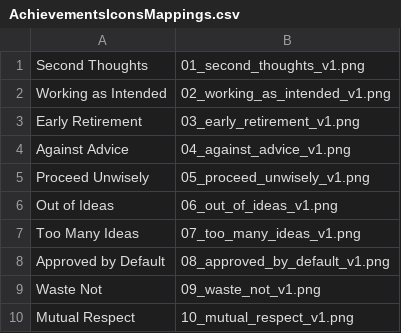
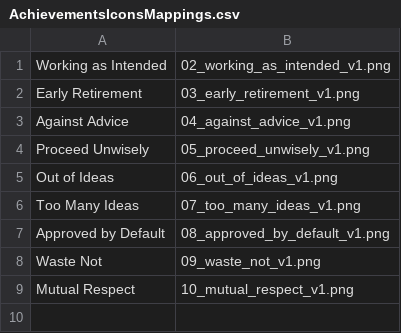
Before and after one commit to Context-Aware-LLC/Kingdom, a CSV file: play-store/achievements/AchievementsIconsMappings.csv, drawn as a sheet.

```diff
--- a/play-store/achievements/AchievementsIconsMappings.csv
+++ b/play-store/achievements/AchievementsIconsMappings.csv
@@ -1,2 +1 @@
-Second Thoughts,01_second_thoughts_v1.png
 Working as Intended,02_working_as_intended_v1.png
```
Also changed, not shown: play-store/achievements/AchievementsMetadata.csv, 32 other files.
